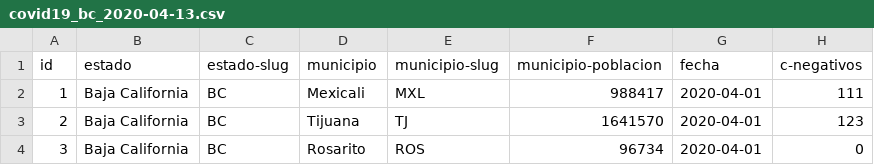
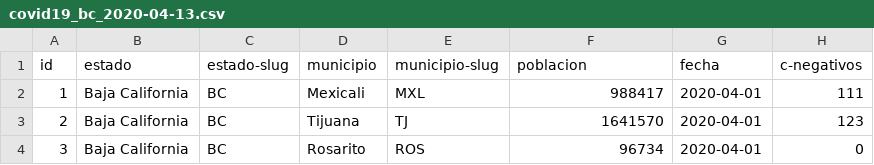
Before and after one commit to Tech-Friendly-IT/COVID19-BC, a CSV file: datos/covid19_bc_2020-04-13.csv, drawn as a sheet; only a part is shown; the diff names each change by its address in the sheet, - before the commit and + after, or states it on an @@ line.

```diff
--- a/datos/covid19_bc_2020-04-13.csv
+++ b/datos/covid19_bc_2020-04-13.csv
-F1: municipio-poblacion
+F1: poblacion
```
Also changed, not shown: 1 other file.
